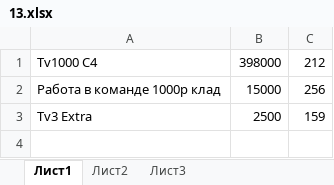
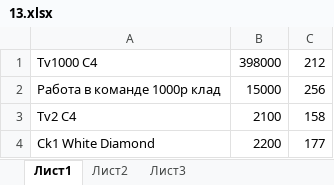
Before and after one commit to bat-py/pantera, an Excel workbook: products/13.xlsx, sheet Лист1, drawn as a sheet; values as stored, in another font and other column widths than the file's, no borders; removed rows and columns are numbered as before the commit, all else as after; the diff names each change by its address in the sheet, - before the commit and + after, or states it on an @@ line.

```diff
--- a/products/13.xlsx (sheet Лист1)
+++ b/products/13.xlsx (sheet Лист1)
-row 3: Tv3 Extra | 2500 | 159
+row 3: Tv2 С4 | 2100 | 158
+row 4: Ck1 White Diamond | 2200 | 177
```
Also changed, not shown: balance_payments.xlsx, payments.xlsx, 2 other files.
